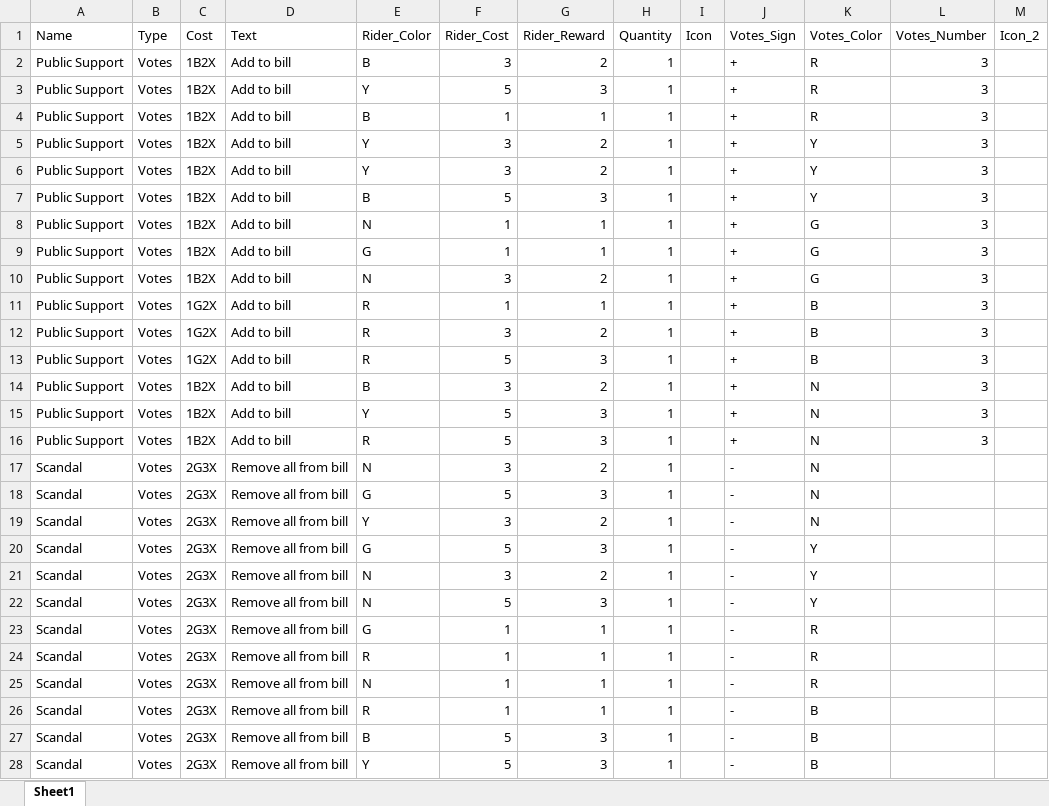
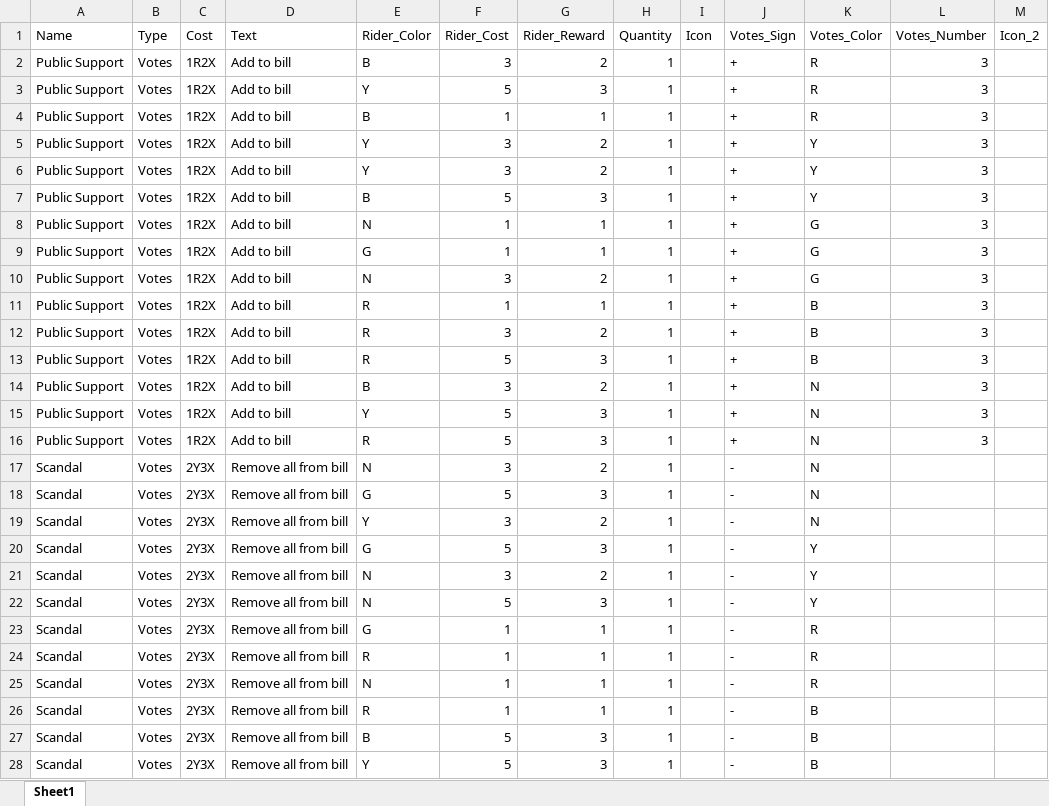
Before and after one commit to mzemel/whipped, an Excel workbook: data/events.xlsx, sheet Sheet1, drawn as a sheet; only a part is shown; values as stored, in another font and other column widths than the file's, no borders; the diff covers the shown part only; the diff names each change by its address in the sheet, - before the commit and + after, or states it on an @@ line.

Commit message:
Fix up income icon.  Balance ally vs. event counterparts

```diff
--- a/data/events.xlsx (sheet Sheet1)
+++ b/data/events.xlsx (sheet Sheet1)
-C2:C10 (Cost): 1B2X
+C2:C10 (Cost): 1R2X
-C11:C13 (Cost): 1G2X
+C11:C13 (Cost): 1R2X
-C14:C16 (Cost): 1B2X
+C14:C16 (Cost): 1R2X
-C17:C28 (Cost): 2G3X
+C17:C28 (Cost): 2Y3X
```
Also changed, not shown: 23 edited cells elsewhere in this sheet, data/allies.xlsx, 2 other files.
